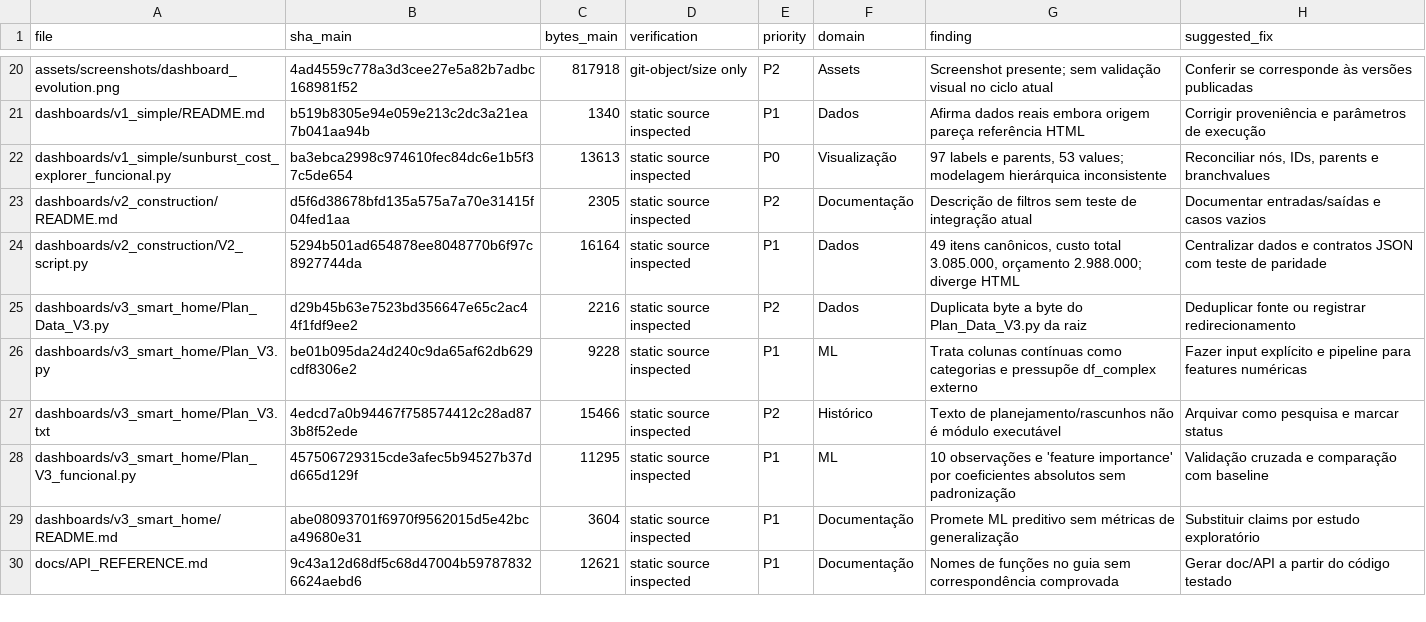
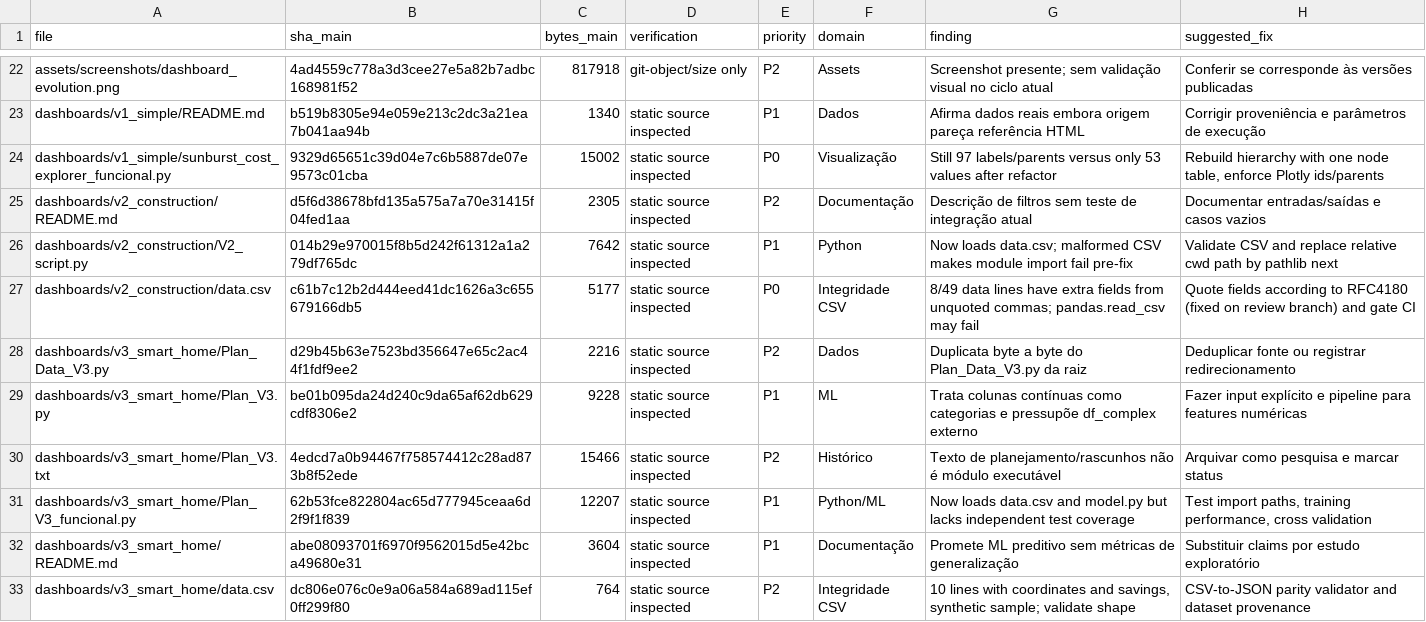
Before and after one commit to Genovese-Felipe/Python-Data-Driven-Visualization-Journey, a CSV file: docs/AUDIT_MATRIX.csv, drawn as a sheet; only a part is shown, gaps mark what is left out; the shorter side is filled out with more unchanged rows; the diff covers the shown part only.

Commit message:
docs(audit): rebaseline file-by-file matrix to 62-file concurrent main

```diff
--- a/docs/AUDIT_MATRIX.csv
+++ b/docs/AUDIT_MATRIX.csv
@@ -21,5 +23,6 @@ file,sha_main,bytes_main,verification,priority,domain,finding,suggested_fix
 "dashboards/v1_simple/README.md","b519b8305e94e059e213c2dc3a21ea7b041aa94b","1340","static source inspected","P1","Dados","Afirma dados reais embora origem pareça referência HTML","Corrigir proveniência e parâmetros de execução"
-"dashboards/v1_simple/sunburst_cost_explorer_funcional.py","ba3ebca2998c974610fec84dc6e1b5f37c5de654","13613","static source inspected","P0","Visualização","97 labels e parents, 53 values; modelagem hierárquica inconsistente","Reconciliar nós, IDs, parents e branchvalues"
+"dashboards/v1_simple/sunburst_cost_explorer_funcional.py","9329d65651c39d04e7c6b5887de07e9573c01cba","15002","static source inspected","P0","Visualização","Still 97 labels/parents versus only 53 values after refactor","Rebuild hierarchy with one node table, enforce Plotly ids/parents"
 "dashboards/v2_construction/README.md","d5f6d38678bfd135a575a7a70e31415f04fed1aa","2305","static source inspected","P2","Documentação","Descrição de filtros sem teste de integração atual","Documentar entradas/saídas e casos vazios"
-"dashboards/v2_construction/V2_script.py","5294b501ad654878ee8048770b6f97c8927744da","16164","static source inspected","P1","Dados","49 itens canônicos, custo total 3.085.000, orçamento 2.988.000; diverge HTML","Centralizar dados e contratos JSON com teste de paridade"
+"dashboards/v2_construction/V2_script.py","014b29e970015f8b5d242f61312a1a279df765dc","7642","static source inspected","P1","Python","Now loads data.csv; malformed CSV makes module import fail pre-fix","Validate CSV and replace relative cwd path by pathlib next"
+"dashboards/v2_construction/data.csv","c61b7c12b2d444eed41dc1626a3c655679166db5","5177","static source inspected","P0","Integridade CSV","8/49 data lines have extra fields from unquoted commas; pandas.read_csv may fail","Quote fields according to RFC4180 (fixed on review branch) and gate CI"
 "dashboards/v3_smart_home/Plan_Data_V3.py","d29b45b63e7523bd356647e65c2ac44f1fdf9ee2","2216","static source inspected","P2","Dados","Duplicata byte a byte do Plan_Data_V3.py da raiz","Deduplicar fonte ou registrar redirecionamento"
@@ -27,3 +30,4 @@ file,sha_main,bytes_main,verification,priority,domain,finding,suggested_fix
 "dashboards/v3_smart_home/Plan_V3.txt","4edcd7a0b94467f758574412c28ad873b8f52ede","15466","static source inspected","P2","Histórico","Texto de planejamento/rascunhos não é módulo executável","Arquivar como pesquisa e marcar status"
-"dashboards/v3_smart_home/Plan_V3_funcional.py","457506729315cde3afec5b94527b37dd665d129f","11295","static source inspected","P1","ML","10 observações e 'feature importance' por coeficientes absolutos sem padronização","Validação cruzada e comparação com baseline"
+"dashboards/v3_smart_home/Plan_V3_funcional.py","62b53fce822804ac65d777945ceaa6d2f9f1f839","12207","static source inspected","P1","Python/ML","Now loads data.csv and model.py but lacks independent test coverage","Test import paths, training performance, cross validation"
 "dashboards/v3_smart_home/README.md","abe08093701f6970f9562015d5e42bca49680e31","3604","static source inspected","P1","Documentação","Promete ML preditivo sem métricas de generalização","Substituir claims por estudo exploratório"
+"dashboards/v3_smart_home/data.csv","dc806e076c0e9a06a584a689ad115ef0ff299f80","764","static source inspected","P2","Integridade CSV","10 lines with coordinates and savings, synthetic sample; validate shape","CSV-to-JSON parity validator and dataset provenance"
```
Also changed, not shown: 7 added rows and 18 edited cells elsewhere in this file.
